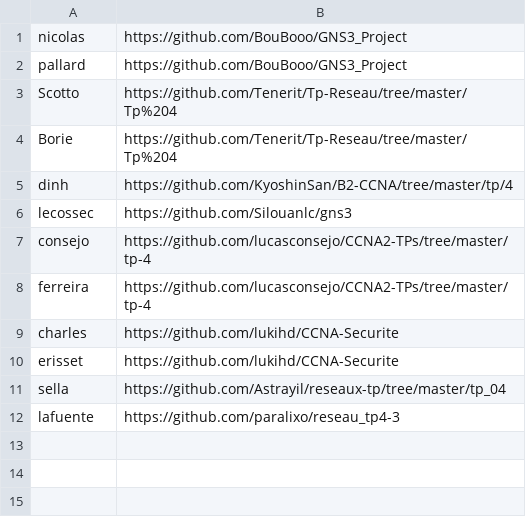
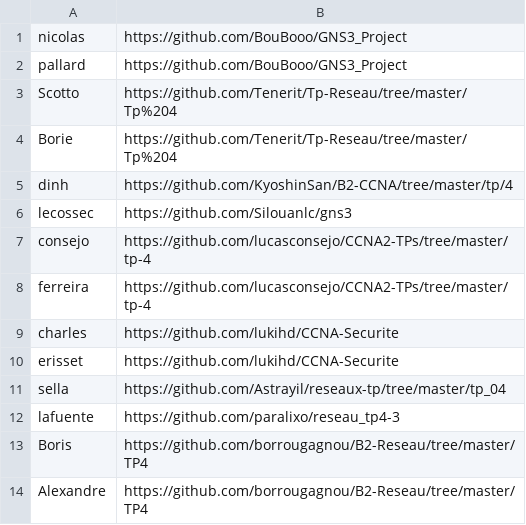
Before and after one commit to antoine33520/B2-Reseau-2018, a CSV file: tp/4/repo_links.csv, drawn as a sheet; the diff names each change by its address in the sheet, - before the commit and + after, or states it on an @@ line.

Commit message:
Update repo_links.csv
Ajout

```diff
--- a/tp/4/repo_links.csv
+++ b/tp/4/repo_links.csv
+row 13: Boris | https://github.com/borrougagnou/B2-Reseau/tree/master/TP4
+row 14: Alexandre | https://github.com/borrougagnou/B2-Reseau/tree/master/TP4
```
